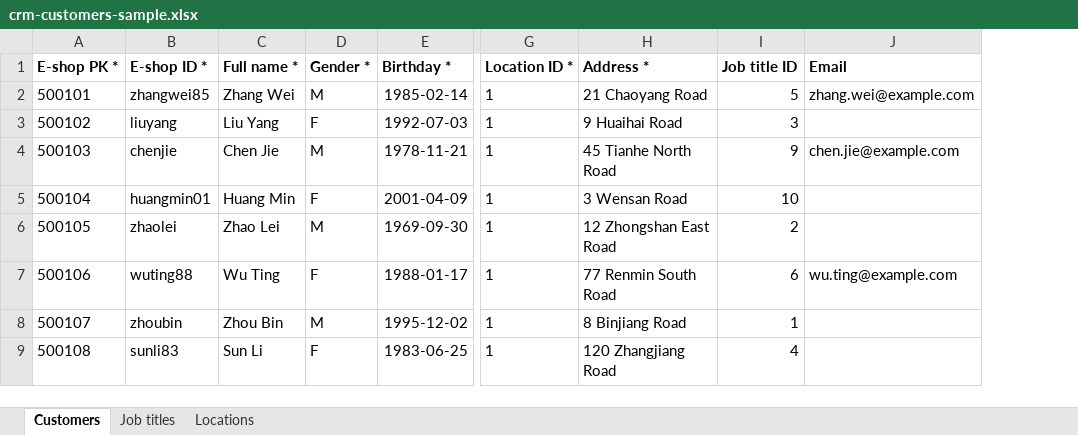
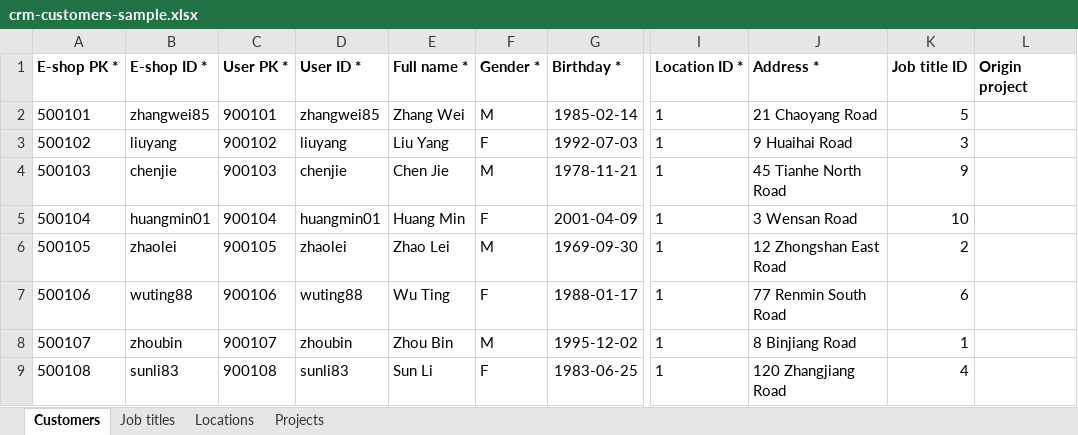
Before and after one commit to skydragon0324/crystal, an Excel workbook: crystal-backend/docs/samples/crm-customers-sample.xlsx, sheet Customers, drawn as a sheet; only a part is shown, gaps mark what is left out; values as stored, in another font and other column widths than the file's, no borders; removed rows and columns are numbered as before the commit, all else as after; the diff names each change by its address in the sheet, - before the commit and + after, or states it on an @@ line.

Commit message:
excel import and identify_checking logic, customer_related features

```diff
--- a/crystal-backend/docs/samples/crm-customers-sample.xlsx (sheet Customers)
+++ b/crystal-backend/docs/samples/crm-customers-sample.xlsx (sheet Customers)
+sheet tab: Projects
+column C (User PK *), rows 2-9: 900101 | 900102 | 900103 | 900104 | 900105 | 900106 | 900107 | 900108
+column D (User ID *), rows 2-9: zhangwei85 | liuyang | chenjie | huangmin01 | zhaolei | wuting88 | zhoubin | sunli83
-column J (Email), rows 2-7: zhang.wei@example.com |  | chen.jie@example.com |  |  | wu.ting@example.com
+column L (Origin project), empty
```
Also changed, not shown: 56 other files.
